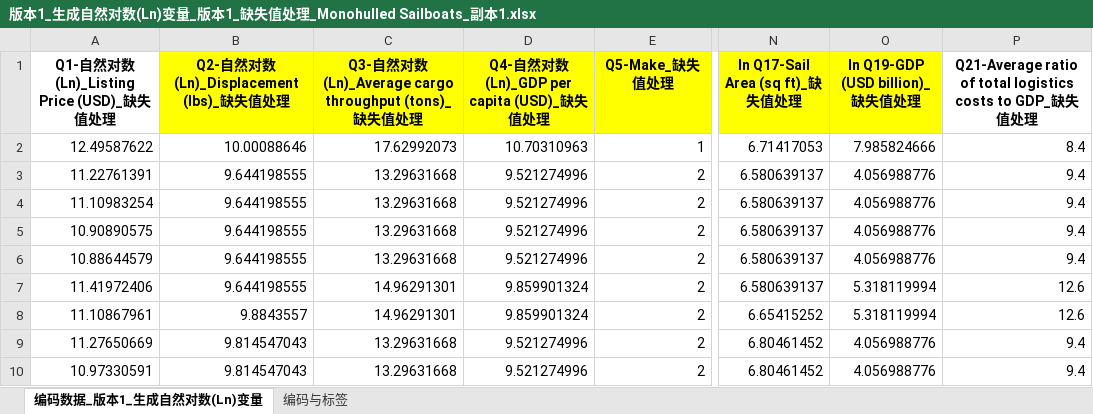
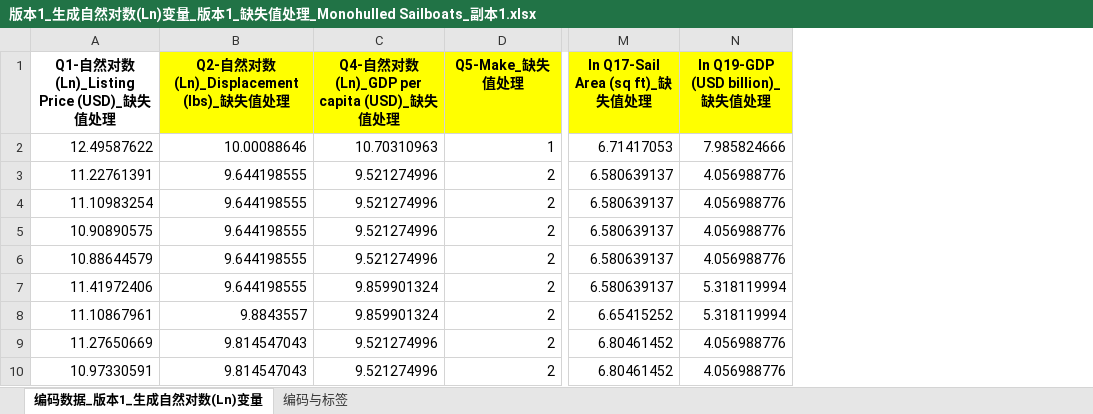
Before and after one commit to james-curtis/2023SpringMCM, an Excel workbook: T1/tensor-test/版本1_生成自然对数(Ln)变量_版本1_缺失值处理_Monohulled Sailboats_副本1.xlsx, sheet 编码数据_版本1_生成自然对数(Ln)变量, drawn as a sheet; only a part is shown, gaps mark what is left out; values as stored, in another font and other column widths than the file's, no borders; the diff names each change by its address in the sheet, - before the commit and + after, or states it on an @@ line.

Commit message:
chore: 合并修正缩放后总数据.xlsx

```diff
--- a/T1/tensor-test/版本1_生成自然对数(Ln)变量_版本1_缺失值处理_Monohulled Sailboats_副本1.xlsx (sheet 编码数据_版本1_生成自然对数(Ln)变量)
+++ b/T1/tensor-test/版本1_生成自然对数(Ln)变量_版本1_缺失值处理_Monohulled Sailboats_副本1.xlsx (sheet 编码数据_版本1_生成自然对数(Ln)变量)
-column C, rows 1-10: Q3-自然对数(Ln)_Average cargo throughput (tons)_缺失值处理 | 17.62992073 | 13.29631668 | 13.29631668 | 13.29631668 | 13.29631668 | 14.96291301 | 14.96291301 | 13.29631668 | 13.29631668
-column P, rows 1-10: Q21-Average ratio of total logistics costs to GDP_缺失值处理 | 8.4 | 9.4 | 9.4 | 9.4 | 9.4 | 12.6 | 12.6 | 9.4 | 9.4
```
Also changed, not shown: 27 other files.
